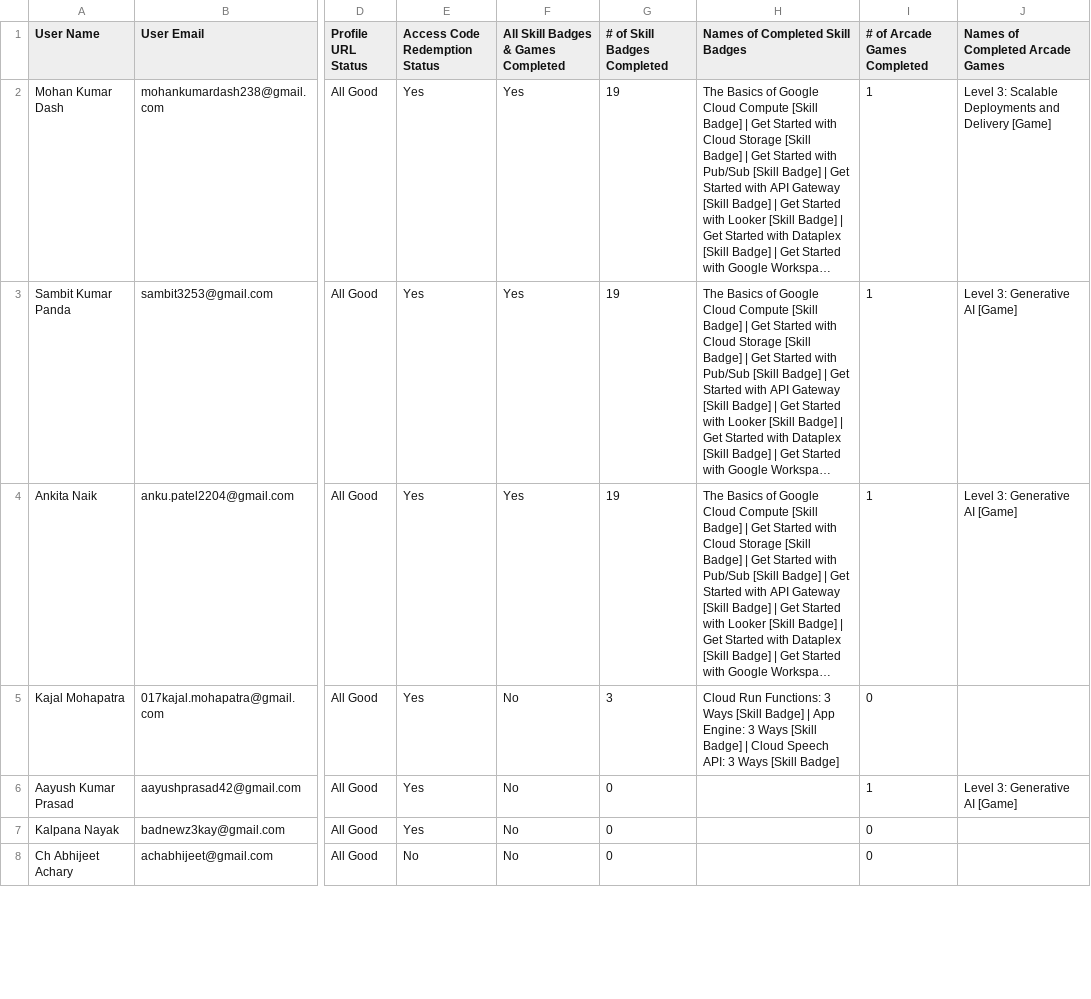
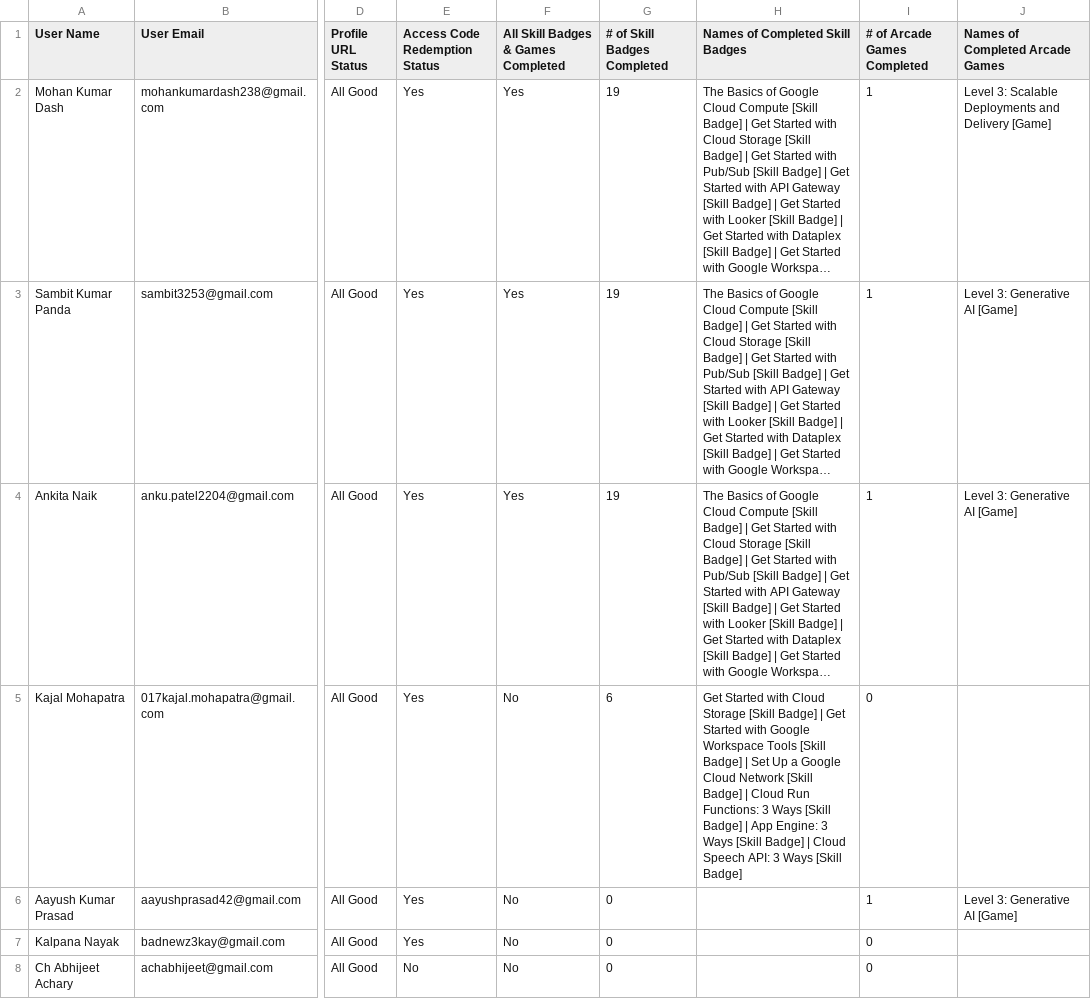
Before and after one commit to sumanpatra006/CloudStudyJams-leaderboard, a CSV file: public/data.csv, drawn as a sheet; only a part is shown, gaps mark what is left out; long unchanged cells end in …; the diff covers the shown part only; the diff names each change by its address in the sheet, - before the commit and + after, or states it on an @@ line.

```diff
--- a/public/data.csv
+++ b/public/data.csv
-G5 (# of Skill Badges Completed): 3
+G5 (# of Skill Badges Completed): 6
-H5 (Names of Completed Skill Badges): Cloud Run…
+H5 (Names of Completed Skill Badges): Get Started with Cloud Storage [Skill Badge] | Get Started with Google Workspace Tools [Skill Badge] | Set Up a Google Cloud Network [Skill Badge] | Cloud Run…
```
Also changed, not shown: 35 edited cells elsewhere in this file, 1 other file.
